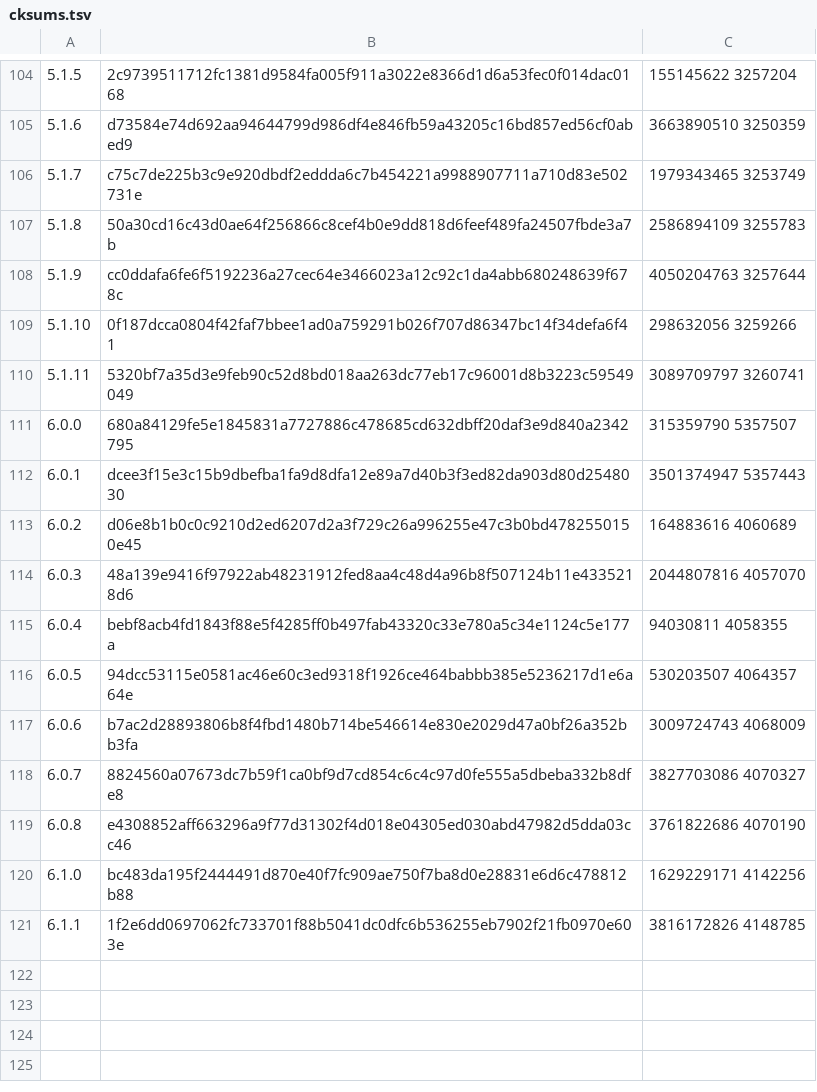
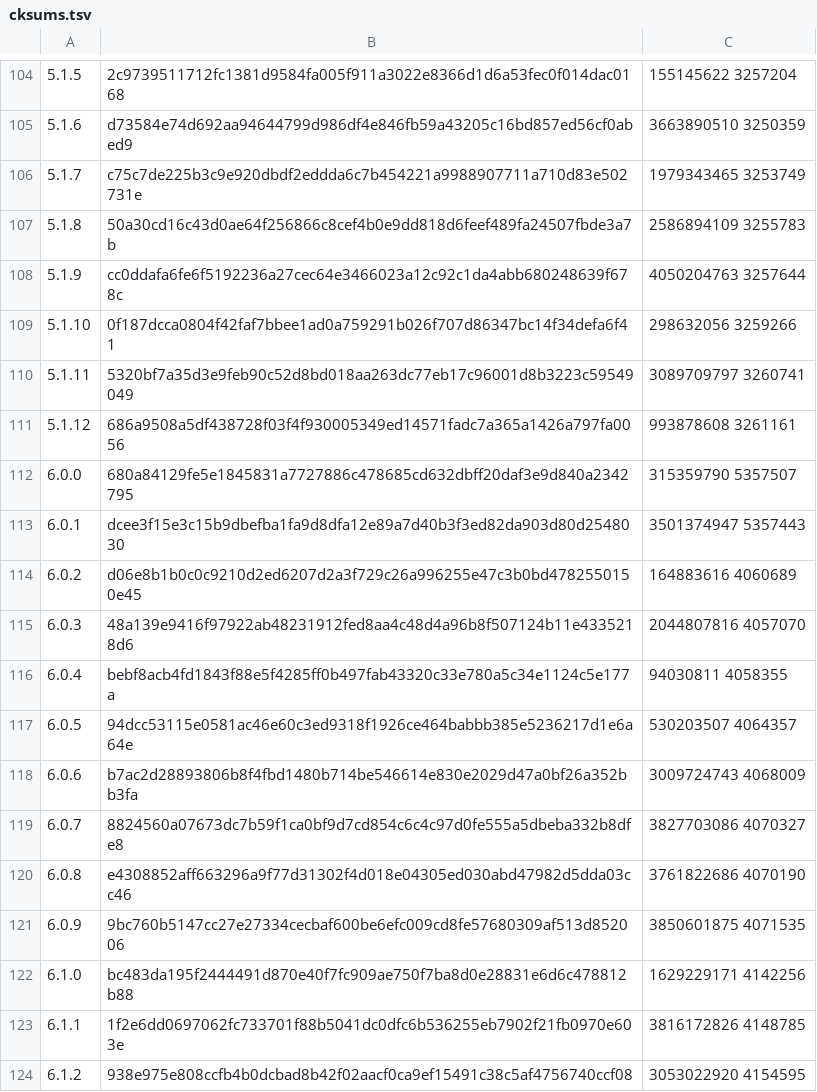
Before and after one commit to skonfig/__redmine, a TSV file: type/__redmine/files/cksums.tsv, drawn as a sheet; only a part is shown, gaps mark what is left out; the diff names each change by its address in the sheet, - before the commit and + after, or states it on an @@ line.

Commit message:
[type/__redmine] Add releases 5.1.12, 6.0.9, 6.1.2

```diff
--- a/type/__redmine/files/cksums.tsv
+++ b/type/__redmine/files/cksums.tsv
+row 111: 5.1.12 | 686a9508a5df438728f03f4f930005349ed14571fadc7a365a1426a797fa0056 | 993878608 3261161
+row 121: 6.0.9 | 9bc760b5147cc27e27334cecbaf600be6efc009cd8fe57680309af513d852006 | 3850601875 4071535
+row 124: 6.1.2 | 938e975e808ccfb4b0dcbad8b42f02aacf0ca9ef15491c38c5af4756740ccf08 | 3053022920 4154595
```
